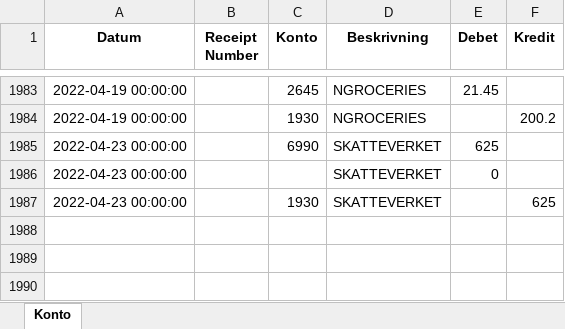
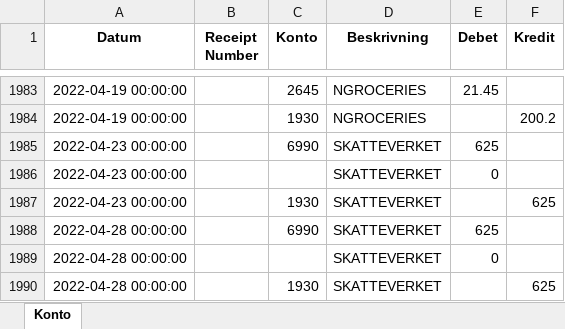
Before and after one commit to indbox/indbox.github.io, an Excel workbook: finance/OrderReceipts_Expenses_Konto_Classification.xlsx, sheet Konto, drawn as a sheet; only a part is shown, gaps mark what is left out; values as stored, in another font and other column widths than the file's, no borders; the diff names each change by its address in the sheet, - before the commit and + after, or states it on an @@ line.

Commit message:
OrderReceipts_Expenses_Konto_Classification.xlsx/OrderReceipts_Expenses_Konto_Classification.csv: Entered 3 new rows for week ending 2022-05-01 (total 1989 rows)

```diff
--- a/finance/OrderReceipts_Expenses_Konto_Classification.xlsx (sheet Konto)
+++ b/finance/OrderReceipts_Expenses_Konto_Classification.xlsx (sheet Konto)
+row 1988: 2022-04-28 00:00:00 |  | 6990 | SKATTEVERKET | 625
+row 1989: 2022-04-28 00:00:00 |  |  | SKATTEVERKET | 0
+row 1990: 2022-04-28 00:00:00 |  | 1930 | SKATTEVERKET |  | 625
```
Also changed, not shown: 1 other file.
